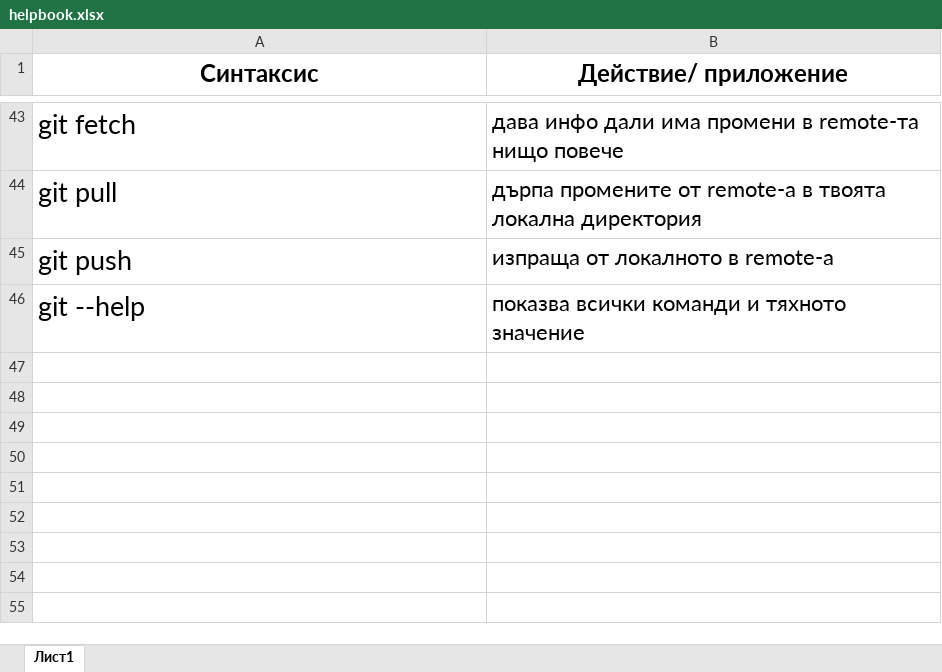
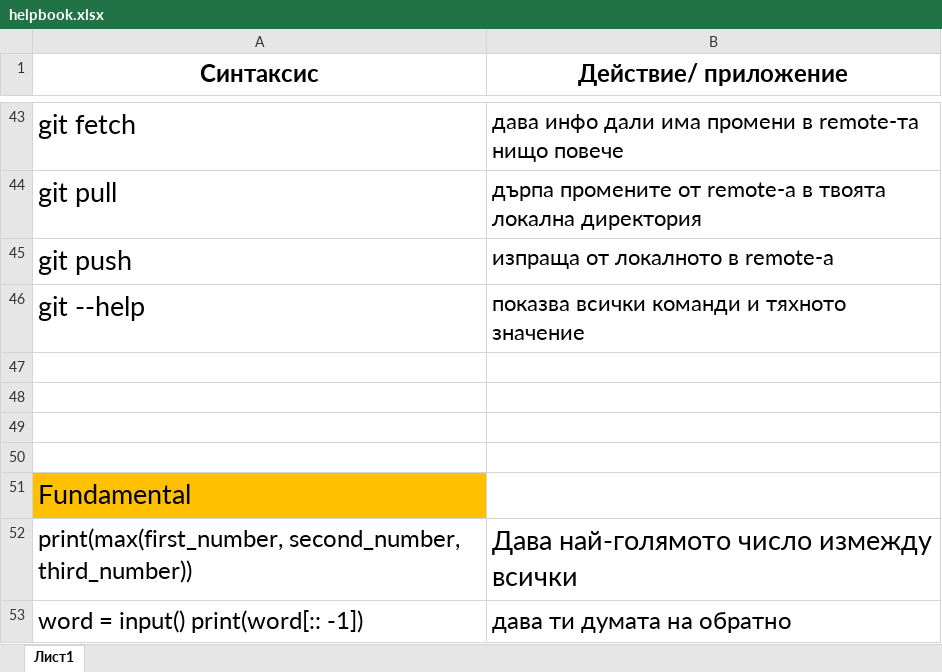
Before and after one commit to MerhanMustafov/Python, an Excel workbook: helpbook.xlsx, sheet Лист1, drawn as a sheet; only a part is shown, gaps mark what is left out; values as stored, in another font and other column widths than the file's, no borders; the diff names each change by its address in the sheet, - before the commit and + after, or states it on an @@ line.

Commit message:
changed helpbook

```diff
--- a/helpbook.xlsx (sheet Лист1)
+++ b/helpbook.xlsx (sheet Лист1)
+row 47: (empty)
+row 48: (empty)
+row 49: (empty)
+row 50: (empty)
+row 51: Fundamental
+row 52: print(max(first_number, second_number, third_number)) | Дава най-голямото число измежду всички
+row 53: word = input() print(word[:: -1]) | дава ти думата на обратно
```
